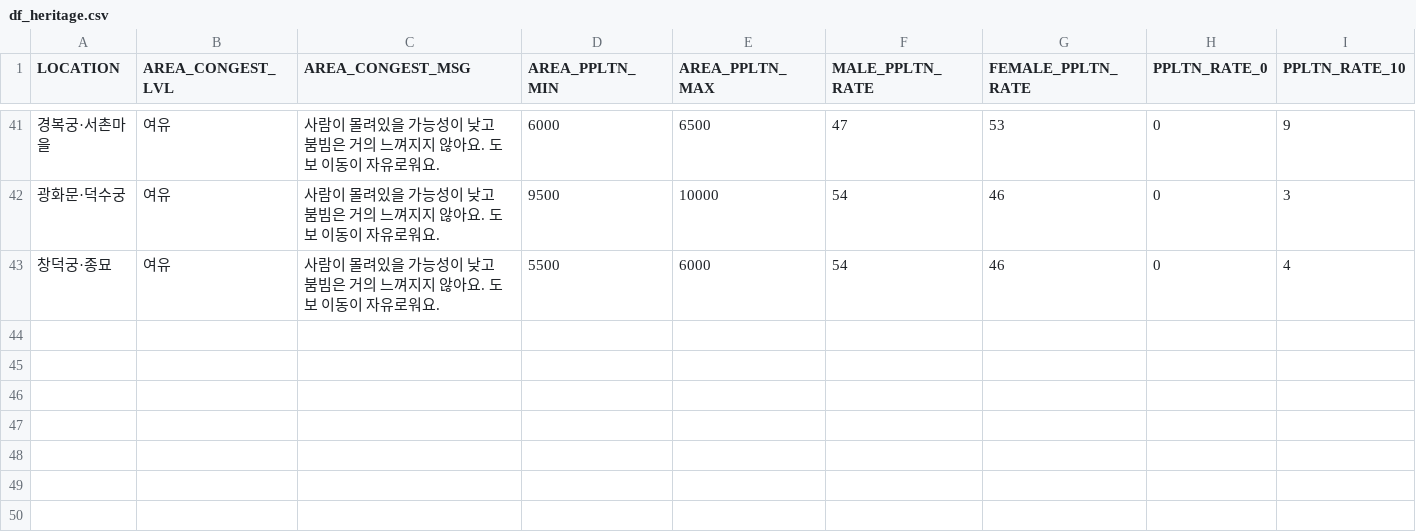
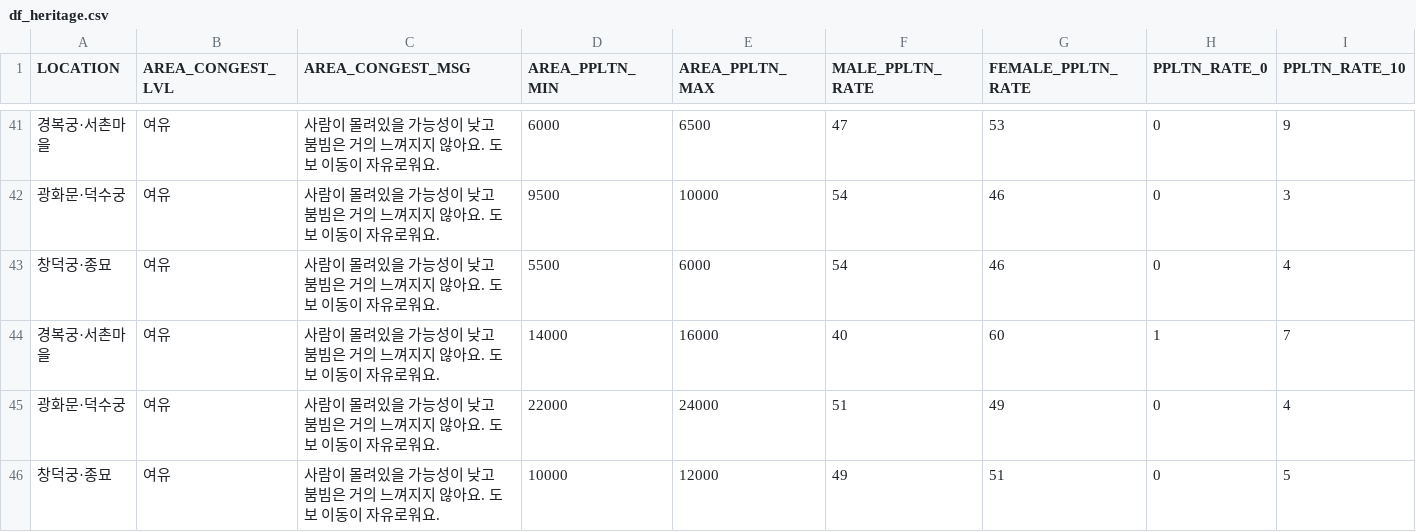
Before and after one commit to portion-jack/seoul_city_data_api, a CSV file: raw_data/df_heritage.csv, drawn as a sheet; only a part is shown, gaps mark what is left out; rows hold the shown columns only; the diff names each change by its address in the sheet, - before the commit and + after, or states it on an @@ line.

```diff
--- a/raw_data/df_heritage.csv
+++ b/raw_data/df_heritage.csv
+row 44: 경복궁·서촌마을 | 여유 | 사람이 몰려있을 가능성이 낮고 붐빔은 거의 느껴지지 않아요. 도보 이동이 자유로워요. | 14000 | 16000 | 40 | 60 | 1 | 7
+row 45: 광화문·덕수궁 | 여유 | 사람이 몰려있을 가능성이 낮고 붐빔은 거의 느껴지지 않아요. 도보 이동이 자유로워요. | 22000 | 24000 | 51 | 49 | 0 | 4
+row 46: 창덕궁·종묘 | 여유 | 사람이 몰려있을 가능성이 낮고 붐빔은 거의 느껴지지 않아요. 도보 이동이 자유로워요. | 10000 | 12000 | 49 | 51 | 0 | 5
```
Also changed, not shown: raw_data/df_com_main.csv, raw_data/df_park.csv, 2 other files.
